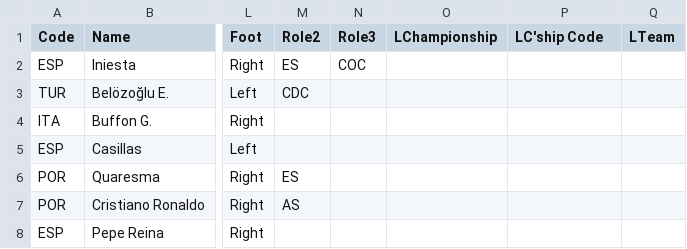
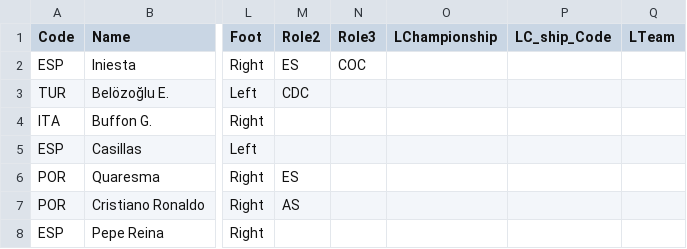
Before and after one commit to box90/FMP, a CSV file: CSVDB Magician.csv, drawn as a sheet; only a part is shown, gaps mark what is left out; the diff names each change by its address in the sheet, - before the commit and + after, or states it on an @@ line.

```diff
--- a/CSVDB Magician.csv
+++ b/CSVDB Magician.csv
-P1: LC'ship Code
+P1: LC_ship_Code
```
Also changed, not shown: 3 other files.
